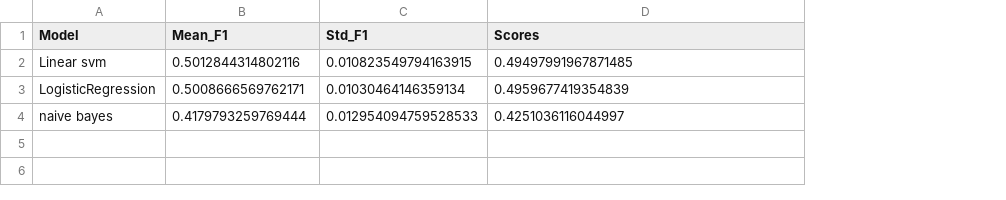
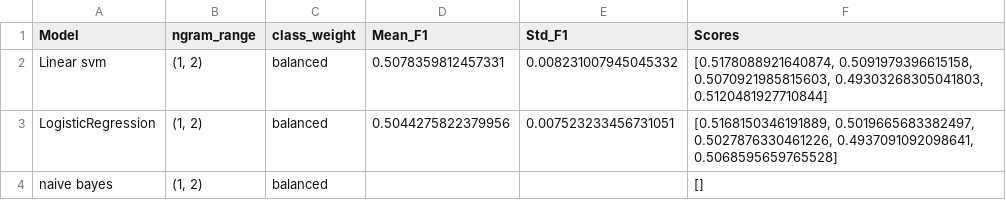
Before and after one commit to Mirza-sufyan-baig/fake-news-classification, a CSV file: experiments/baseline_results.csv, drawn as a sheet; addresses are those after the commit; the diff names each change by its address in the sheet, - before the commit and + after, or states it on an @@ line.

```diff
--- a/experiments/baseline_results.csv
+++ b/experiments/baseline_results.csv
+column B (ngram_range), rows 2-4: all (1, 2)
+column C (class_weight), rows 2-4: all balanced
-D2 (Mean_F1): 0.5012844314802116
+D2 (Mean_F1): 0.5078359812457331
-E2 (Std_F1): 0.010823549794163915
+E2 (Std_F1): 0.008231007945045332
-F2 (Scores): 0.49497991967871485
+F2 (Scores): [0.5178088921640874, 0.5091979396615158, 0.5070921985815603, 0.49303268305041803, 0.5120481927710844]
-D3 (Mean_F1): 0.5008666569762171
+D3 (Mean_F1): 0.5044275822379956
-E3 (Std_F1): 0.01030464146359134
+E3 (Std_F1): 0.007523233456731051
-F3 (Scores): 0.4959677419354839
+F3 (Scores): [0.5168150346191889, 0.5019665683382497, 0.5027876330461226, 0.4937091092098641, 0.5068595659765528]
-D4 (Mean_F1): 0.4179793259769444
+D4 (Mean_F1): (empty)
-E4 (Std_F1): 0.012954094759528533
+E4 (Std_F1): (empty)
-F4 (Scores): 0.4251036116044997
+F4 (Scores): []
```
Also changed, not shown: 6 other files.
